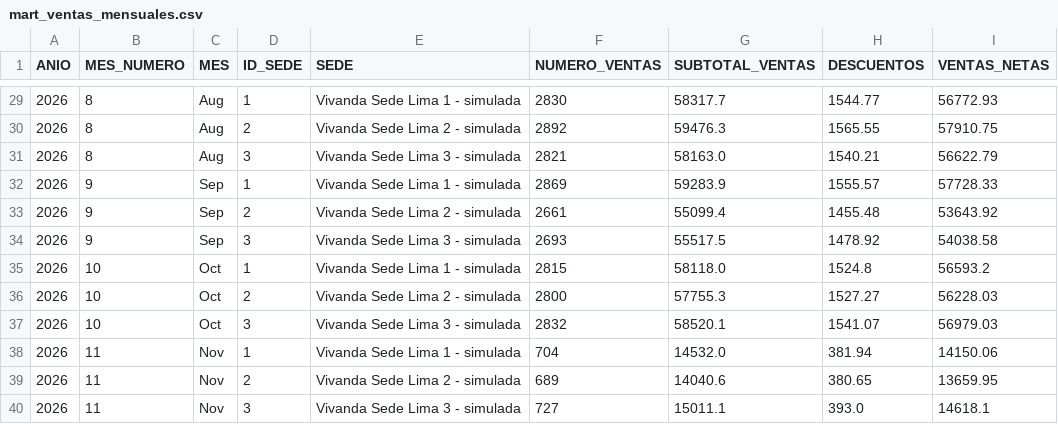
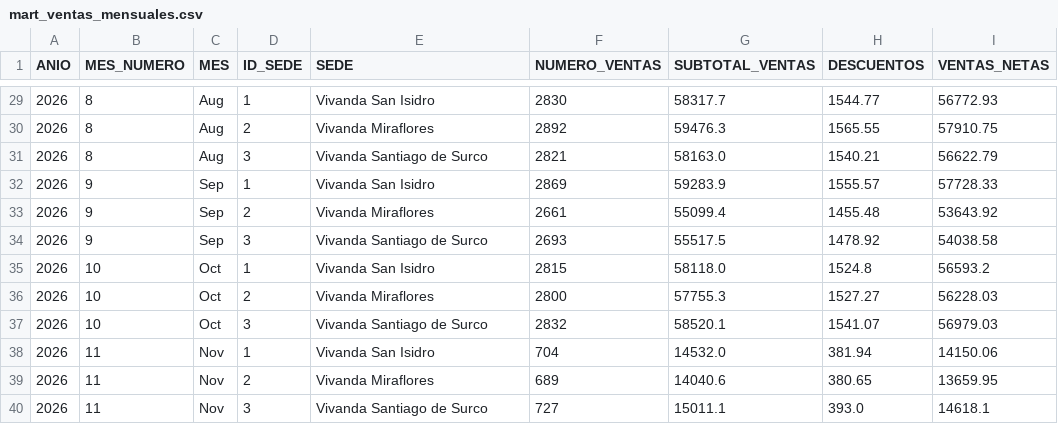
Before and after one commit to full-stack18/Vivanda_Insight, a CSV file: vivanda_insight/data/mart_ventas_mensuales.csv, drawn as a sheet; only a part is shown, gaps mark what is left out; the diff covers the shown part only.

```diff
--- a/vivanda_insight/data/mart_ventas_mensuales.csv
+++ b/vivanda_insight/data/mart_ventas_mensuales.csv
@@ -29,12 +29,12 @@
-2026,8,Aug,1,Vivanda Sede Lima 1 - simulada,2830,58317.7,1544.77,56772.93
-2026,8,Aug,2,Vivanda Sede Lima 2 - simulada,2892,59476.3,1565.55,57910.75
-2026,8,Aug,3,Vivanda Sede Lima 3 - simulada,2821,58163.0,1540.21,56622.79
-2026,9,Sep,1,Vivanda Sede Lima 1 - simulada,2869,59283.9,1555.57,57728.33
-2026,9,Sep,2,Vivanda Sede Lima 2 - simulada,2661,55099.4,1455.48,53643.92
-2026,9,Sep,3,Vivanda Sede Lima 3 - simulada,2693,55517.5,1478.92,54038.58
-2026,10,Oct,1,Vivanda Sede Lima 1 - simulada,2815,58118.0,1524.8,56593.2
-2026,10,Oct,2,Vivanda Sede Lima 2 - simulada,2800,57755.3,1527.27,56228.03
-2026,10,Oct,3,Vivanda Sede Lima 3 - simulada,2832,58520.1,1541.07,56979.03
-2026,11,Nov,1,Vivanda Sede Lima 1 - simulada,704,14532.0,381.94,14150.06
-2026,11,Nov,2,Vivanda Sede Lima 2 - simulada,689,14040.6,380.65,13659.95
-2026,11,Nov,3,Vivanda Sede Lima 3 - simulada,727,15011.1,393.0,14618.1
+2026,8,Aug,1,Vivanda San Isidro,2830,58317.7,1544.77,56772.93
+2026,8,Aug,2,Vivanda Miraflores,2892,59476.3,1565.55,57910.75
+2026,8,Aug,3,Vivanda Santiago de Surco,2821,58163.0,1540.21,56622.79
+2026,9,Sep,1,Vivanda San Isidro,2869,59283.9,1555.57,57728.33
+2026,9,Sep,2,Vivanda Miraflores,2661,55099.4,1455.48,53643.92
+2026,9,Sep,3,Vivanda Santiago de Surco,2693,55517.5,1478.92,54038.58
+2026,10,Oct,1,Vivanda San Isidro,2815,58118.0,1524.8,56593.2
+2026,10,Oct,2,Vivanda Miraflores,2800,57755.3,1527.27,56228.03
+2026,10,Oct,3,Vivanda Santiago de Surco,2832,58520.1,1541.07,56979.03
+2026,11,Nov,1,Vivanda San Isidro,704,14532.0,381.94,14150.06
+2026,11,Nov,2,Vivanda Miraflores,689,14040.6,380.65,13659.95
+2026,11,Nov,3,Vivanda Santiago de Surco,727,15011.1,393.0,14618.1
```
Also changed, not shown: 27 edited cells elsewhere in this file, vivanda_insight/data/mart_compras_mensuales.csv, 1 other file.
